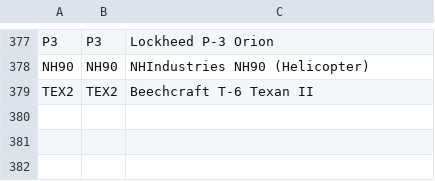
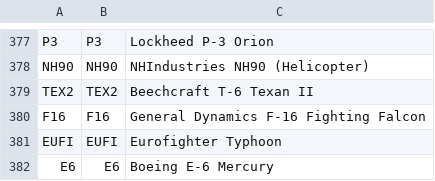
Before and after one commit to MrKyleF/Air-Space-Monitor, a CSV file: Code_Addresses/aircraft_codes.csv, drawn as a sheet; only a part is shown, gaps mark what is left out; the diff names each change by its address in the sheet, - before the commit and + after, or states it on an @@ line.

```diff
--- a/Code_Addresses/aircraft_codes.csv
+++ b/Code_Addresses/aircraft_codes.csv
+row 380: F16 | F16 | General Dynamics F-16 Fighting Falcon
+row 381: EUFI | EUFI | Eurofighter Typhoon
+row 382: E6 | E6 | Boeing E-6 Mercury
```
Also changed, not shown: 4 other files.
